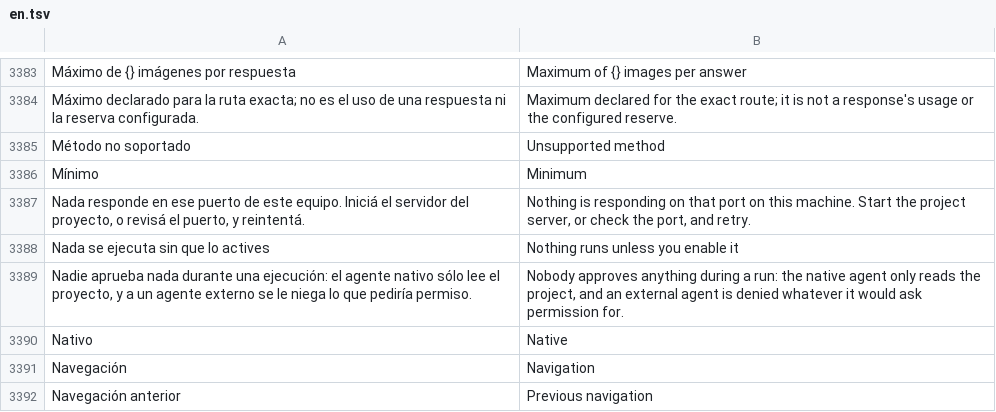
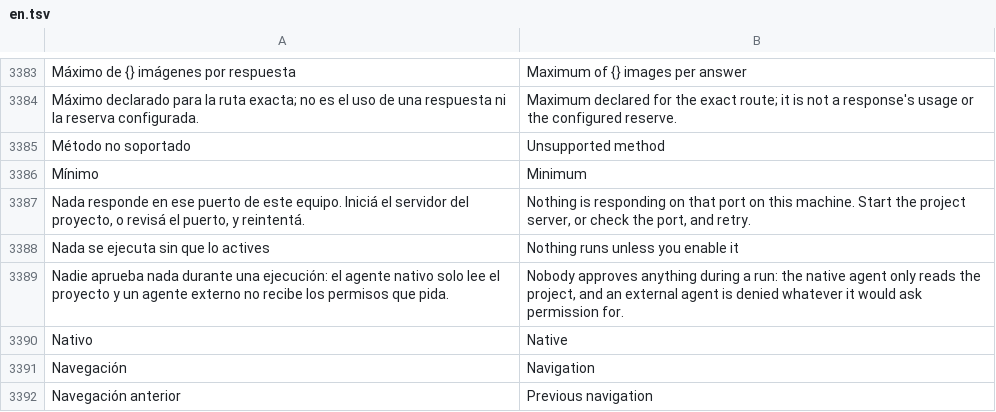
Before and after one commit to Niiihuel/OpenADE, a TSV file: apps/agents-window/assets/i18n/en.tsv, drawn as a sheet; only a part is shown, gaps mark what is left out.

```diff
--- a/apps/agents-window/assets/i18n/en.tsv
+++ b/apps/agents-window/assets/i18n/en.tsv
@@ -3388,3 +3388,3 @@ Nada responde en ese puerto de este equipo. Iniciá el servidor del proyecto, o
 Nada se ejecuta sin que lo actives	Nothing runs unless you enable it
-Nadie aprueba nada durante una ejecución: el agente nativo sólo lee el proyecto, y a un agente externo se le niega lo que pediría permiso.	Nobody approves anything during a run: the native agent only reads the project, and an external agent is denied whatever it would ask permission for.
+Nadie aprueba nada durante una ejecución: el agente nativo solo lee el proyecto y un agente externo no recibe los permisos que pida.	Nobody approves anything during a run: the native agent only reads the project, and an external agent is denied whatever it would ask permission for.
 Nativo	Native
```
Also changed, not shown: 3 other files.
